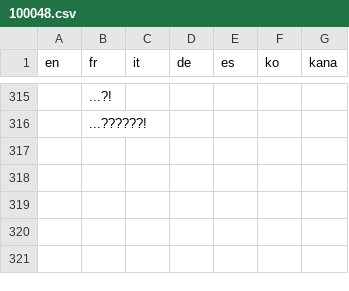
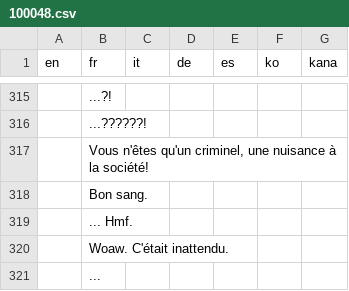
Before and after one commit to fuyutaaProjects/POKEMON-IMPOTIA, a CSV file: IMPOTIA RMXP/Data/Text/Dialogs/100048.csv, drawn as a sheet; only a part is shown, gaps mark what is left out; the diff names each change by its address in the sheet, - before the commit and + after, or states it on an @@ line.

```diff
--- a/IMPOTIA RMXP/Data/Text/Dialogs/100048.csv
+++ b/IMPOTIA RMXP/Data/Text/Dialogs/100048.csv
+row 317:  | Vous n'êtes qu'un criminel, une nuisance à la société!
+row 318:  | Bon sang.
+row 319:  | ... Hmf.
+row 320:  | Woaw. C'était inattendu.
+row 321:  | ...
```
Also changed, not shown: IMPOTIA RMXP/Data/Text/Dialogs/100029.csv, IMPOTIA RMXP/Data/Text/Dialogs/100047.csv, 29 other files.
